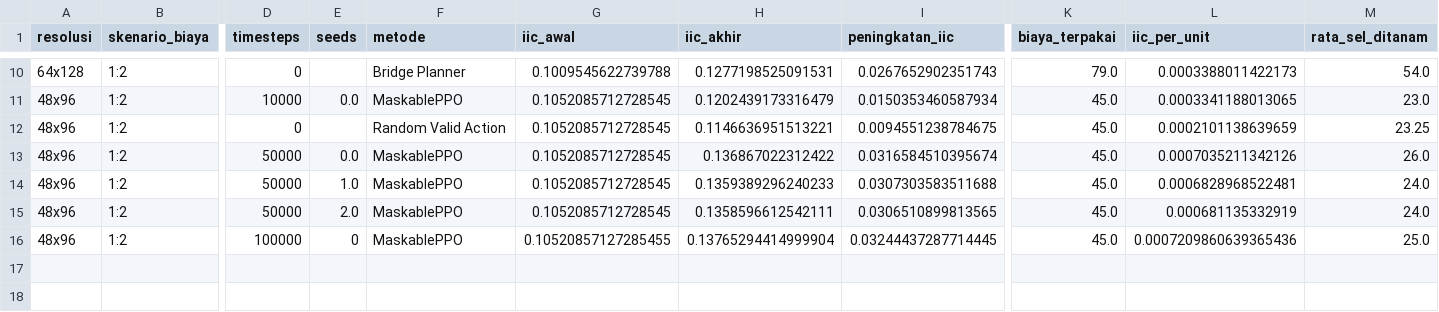
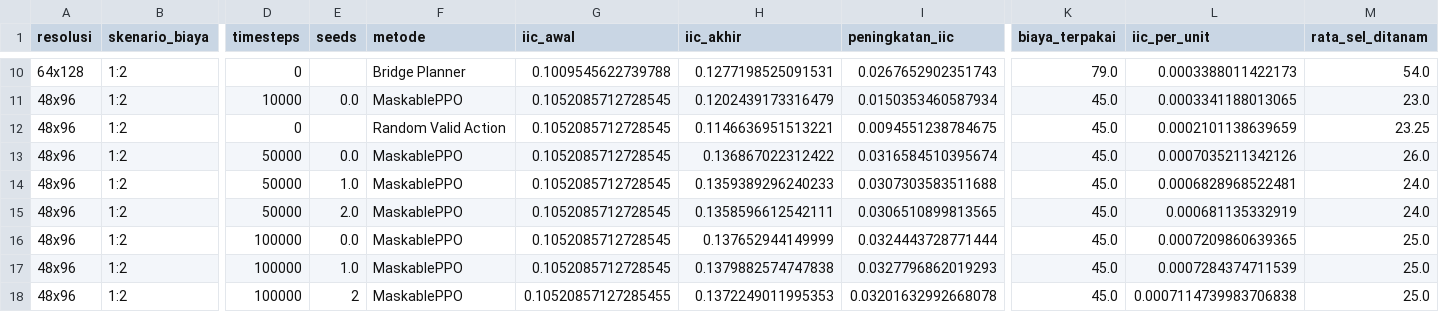
Before and after one commit to rnddfn/MangroveRestoration, a CSV file: outputs/csv/iic_frontier_multiresolusi.csv, drawn as a sheet; only a part is shown, gaps mark what is left out; rows hold the shown columns only; the diff names each change by its address in the sheet, - before the commit and + after, or states it on an @@ line.

```diff
--- a/outputs/csv/iic_frontier_multiresolusi.csv
+++ b/outputs/csv/iic_frontier_multiresolusi.csv
-E16 (seeds): 0
+E16 (seeds): 0.0
-G16 (iic_awal): 0.10520857127285455
+G16 (iic_awal): 0.1052085712728545
-H16 (iic_akhir): 0.13765294414999904
+H16 (iic_akhir): 0.137652944149999
-I16 (peningkatan_iic): 0.03244437287714445
+I16 (peningkatan_iic): 0.0324443728771444
-L16 (iic_per_unit): 0.0007209860639365436
+L16 (iic_per_unit): 0.0007209860639365
+row 17: 48x96 | 1:2 | 100000 | 1.0 | MaskablePPO | 0.1052085712728545 | 0.1379882574747838 | 0.0327796862019293 | 45.0 | 0.0007284374711539 | 25.0
+row 18: 48x96 | 1:2 | 100000 | 2 | MaskablePPO | 0.10520857127285455 | 0.1372249011995353 | 0.03201632992668078 | 45.0 | 0.0007114739983706838 | 25.0
```
Also changed, not shown: 12 other files.
